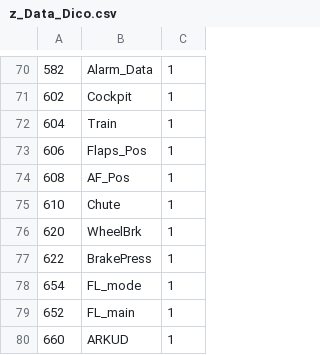
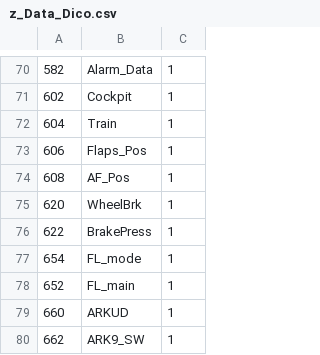
Before and after one commit to 3rd-KaTZe/Link, a CSV file: z_Data_Dico.csv, drawn as a sheet; only a part is shown, gaps mark what is left out; the shorter side is filled out with more unchanged rows; the diff names each change by its address in the sheet, - before the commit and + after, or states it on an @@ line.

Commit message:
Mechanical grouped

```diff
--- a/z_Data_Dico.csv
+++ b/z_Data_Dico.csv
-row 75: 610 | Chute | 1
```
